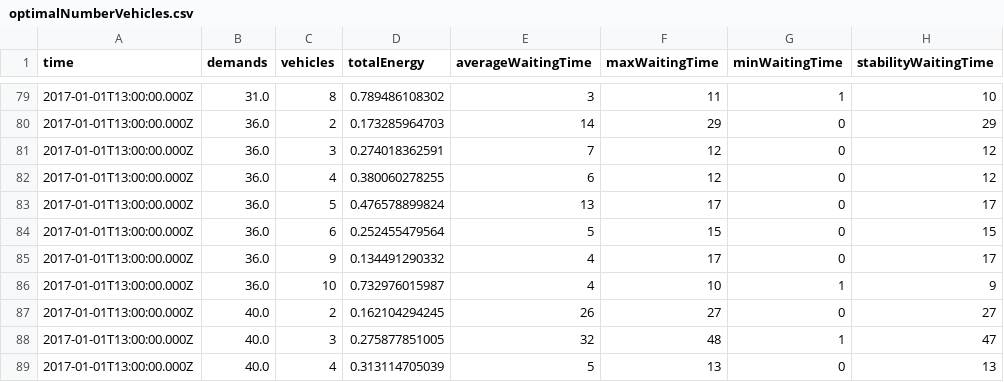
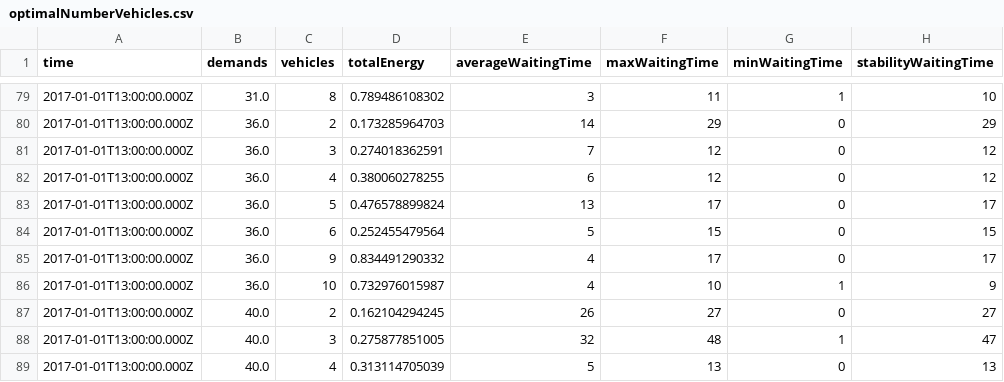
Before and after one commit to paeby/masterThesis, a CSV file: Analysis/optimal number of vehicles/optimalNumberVehicles.csv, drawn as a sheet; only a part is shown, gaps mark what is left out; the diff names each change by its address in the sheet, - before the commit and + after, or states it on an @@ line.

```diff
--- a/Analysis/optimal number of vehicles/optimalNumberVehicles.csv
+++ b/Analysis/optimal number of vehicles/optimalNumberVehicles.csv
-D85 (totalEnergy): 0.134491290332
+D85 (totalEnergy): 0.834491290332
```
Also changed, not shown: Analysis/one day simu/optimalValues2.csv, 25 other files.
